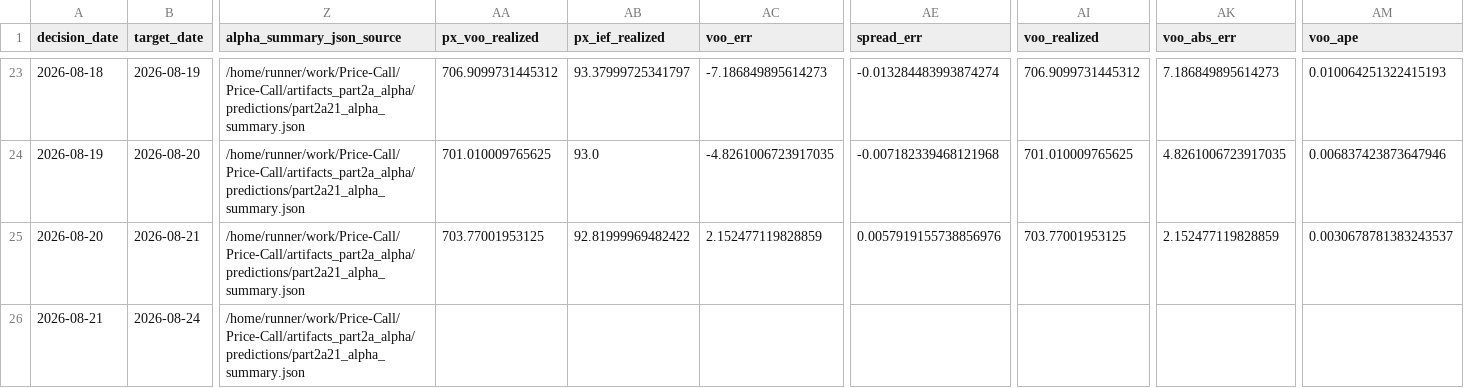
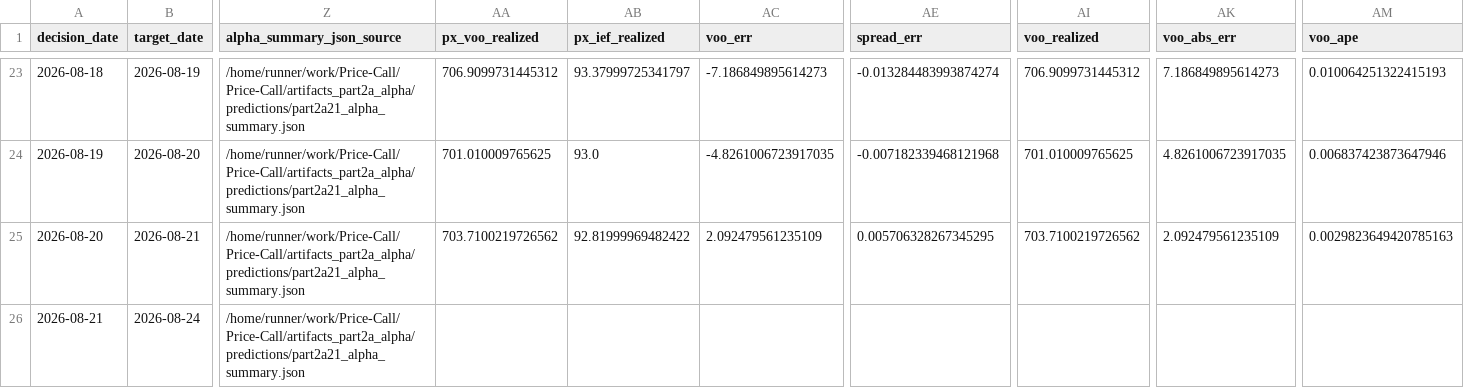
Before and after one commit to salemmorelli1/Price-Call, a CSV file: artifacts_part3/prediction_log.csv, drawn as a sheet; only a part is shown, gaps mark what is left out; the diff names each change by its address in the sheet, - before the commit and + after, or states it on an @@ line.

```diff
--- a/artifacts_part3/prediction_log.csv
+++ b/artifacts_part3/prediction_log.csv
-AA25 (px_voo_realized): 703.77001953125
+AA25 (px_voo_realized): 703.7100219726562
-AC25 (voo_err): 2.152477119828859
+AC25 (voo_err): 2.092479561235109
-AE25 (spread_err): 0.0057919155738856976
+AE25 (spread_err): 0.005706328267345295
-AI25 (voo_realized): 703.77001953125
+AI25 (voo_realized): 703.7100219726562
-AK25 (voo_abs_err): 2.152477119828859
+AK25 (voo_abs_err): 2.092479561235109
-AM25 (voo_ape): 0.0030678781383243537
+AM25 (voo_ape): 0.0029823649420785163
```
